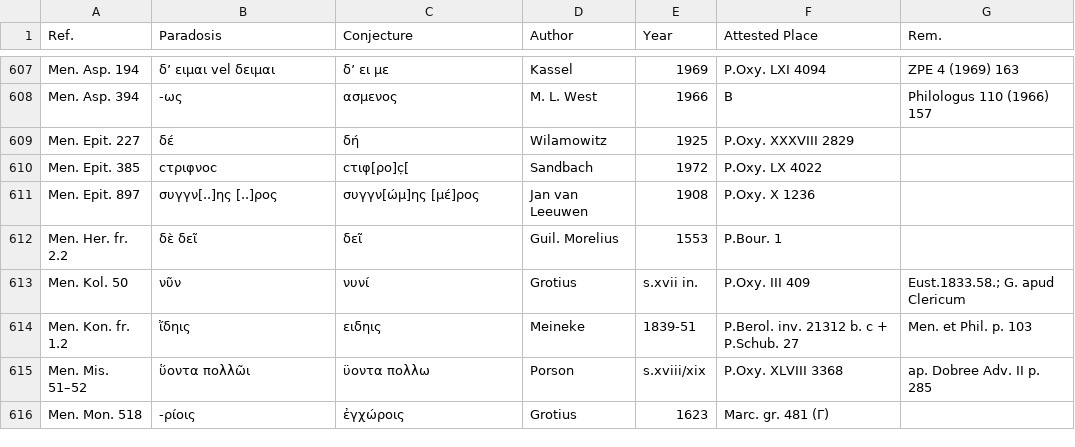
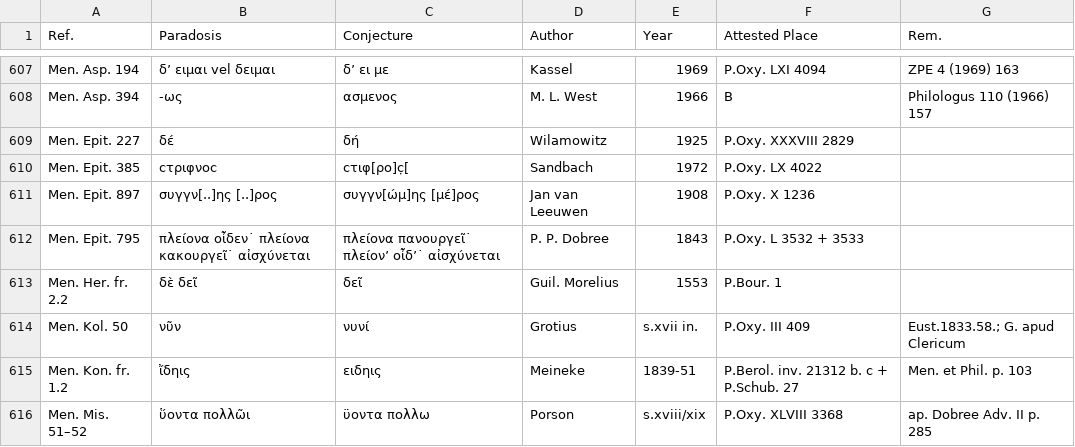
Before and after one commit to t18d/attested-conjectures, a CSV file: attested-conjectures.csv, drawn as a sheet; only a part is shown, gaps mark what is left out; the shorter side is filled out with more unchanged rows.

Commit message:
Update attested-conjectures.csv

```diff
--- a/attested-conjectures.csv
+++ b/attested-conjectures.csv
@@ -611,2 +611,3 @@ Men. Epit. 385,ϲτριφνοϲ,ϲτιφ[ρο]ϲ̣[,Sandbach,1972,P.Oxy. LX 4022
 Men. Epit. 897,συγγν[..]ης [..]ρος,συγγν[ώμ]ης [μέ]ρος,Jan van Leeuwen,1908,P.Oxy. X 1236,
+Men. Epit. 795,πλείονα οἶδεν˙ πλείονα κακουργεῖ˙ αἰσχύνεται,πλείονα πανουργεῖ˙ πλείον’ οἶδ’˙ αἰσχύνεται,P. P. Dobree,1843,P.Oxy. L 3532 + 3533,
 Men. Her. fr. 2.2,δὲ δεῖ,δεῖ,Guil. Morelius,1553,P.Bour. 1,
```
